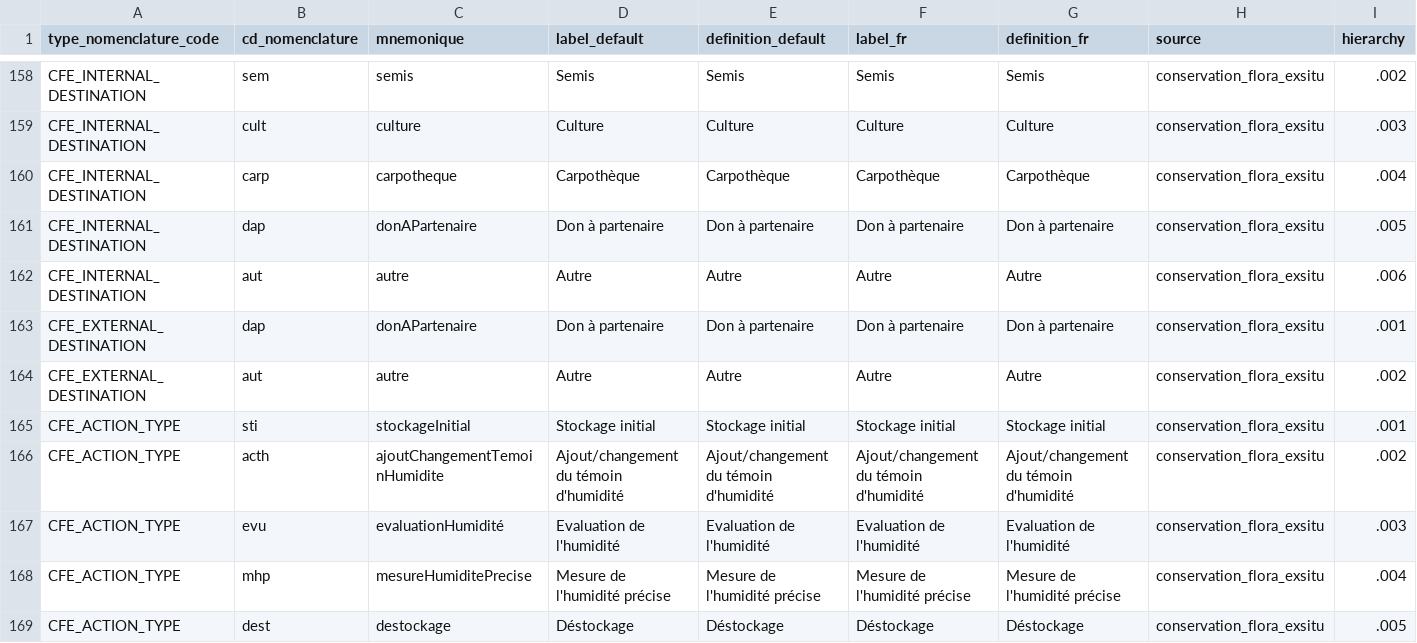
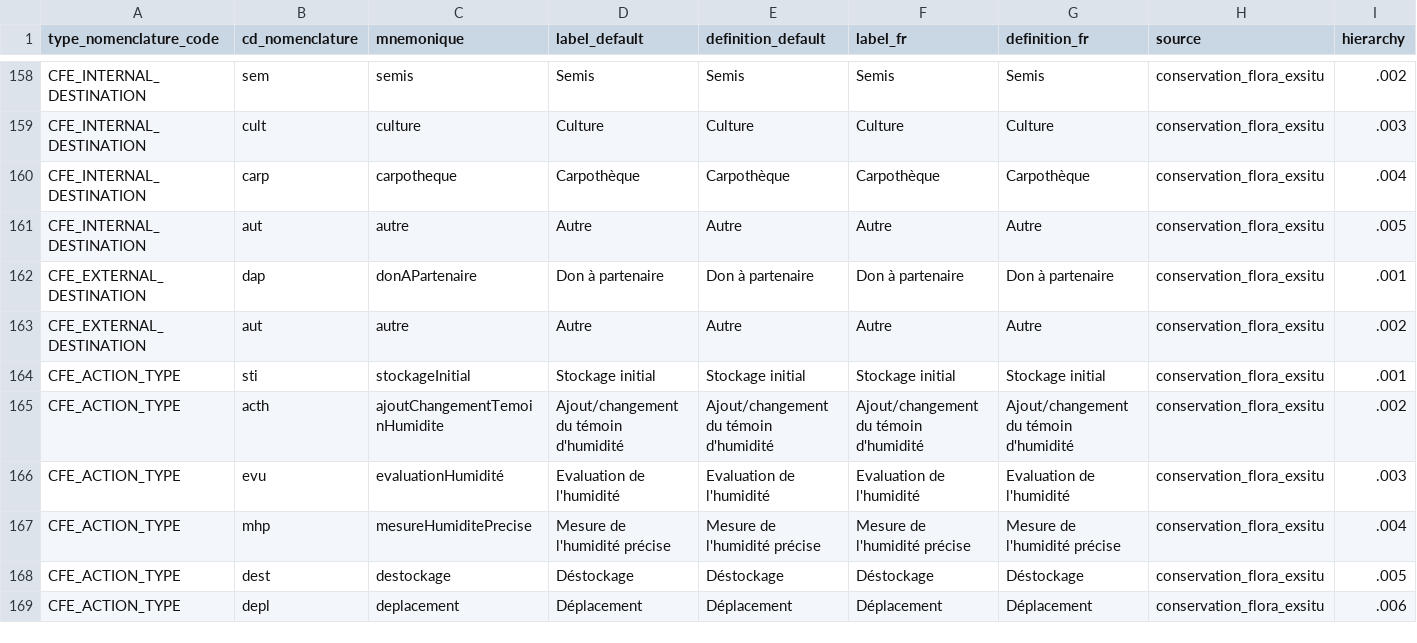
Before and after one commit to cbn-alpin/gn_module_conservation_flora_exsitu, a CSV file: backend/gn_module_conservation_flora_exsitu/migrations/data/nomenclatures.csv, drawn as a sheet; only a part is shown, gaps mark what is left out; the shorter side is filled out with more unchanged rows.

Commit message:
chore(data): update nomenclatures in CSV file(delete <Don à partenaire> value for CFE_INTERNAL_DESTINATION)

```diff
--- a/backend/gn_module_conservation_flora_exsitu/migrations/data/nomenclatures.csv
+++ b/backend/gn_module_conservation_flora_exsitu/migrations/data/nomenclatures.csv
@@ -160,4 +160,3 @@ CFE_INTERNAL_DESTINATION;cult;culture;Culture;Culture;Culture;Culture;conservati
 CFE_INTERNAL_DESTINATION;carp;carpotheque;Carpothèque;Carpothèque;Carpothèque;Carpothèque;conservation_flora_exsitu;.004
-CFE_INTERNAL_DESTINATION;dap;donAPartenaire;Don à partenaire;Don à partenaire;Don à partenaire;Don à partenaire;conservation_flora_exsitu;.005
-CFE_INTERNAL_DESTINATION;aut;autre;Autre;Autre;Autre;Autre;conservation_flora_exsitu;.006
+CFE_INTERNAL_DESTINATION;aut;autre;Autre;Autre;Autre;Autre;conservation_flora_exsitu;.005
 CFE_EXTERNAL_DESTINATION;dap;donAPartenaire;Don à partenaire;Don à partenaire;Don à partenaire;Don à partenaire;conservation_flora_exsitu;.001
```
